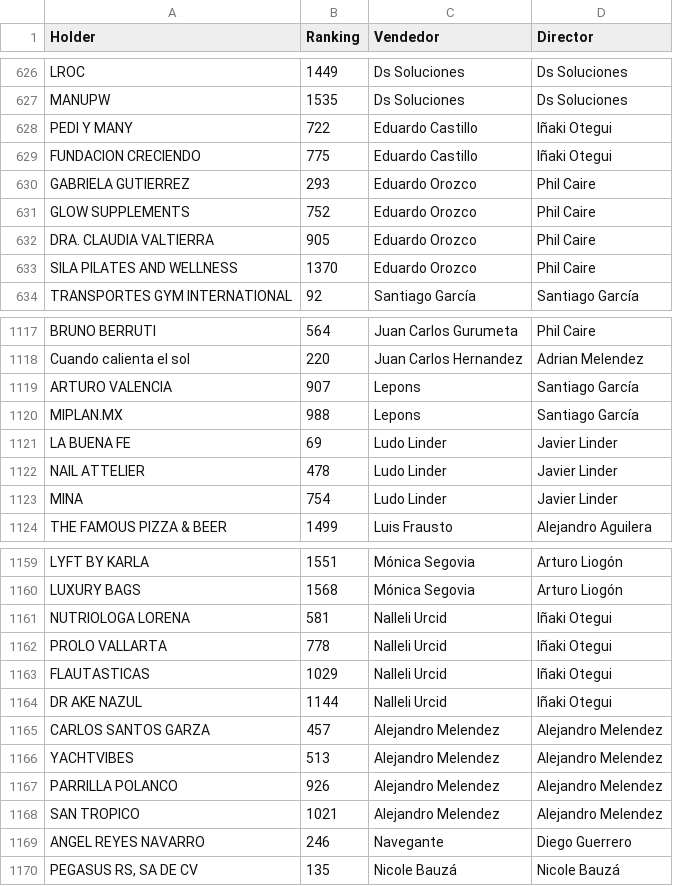
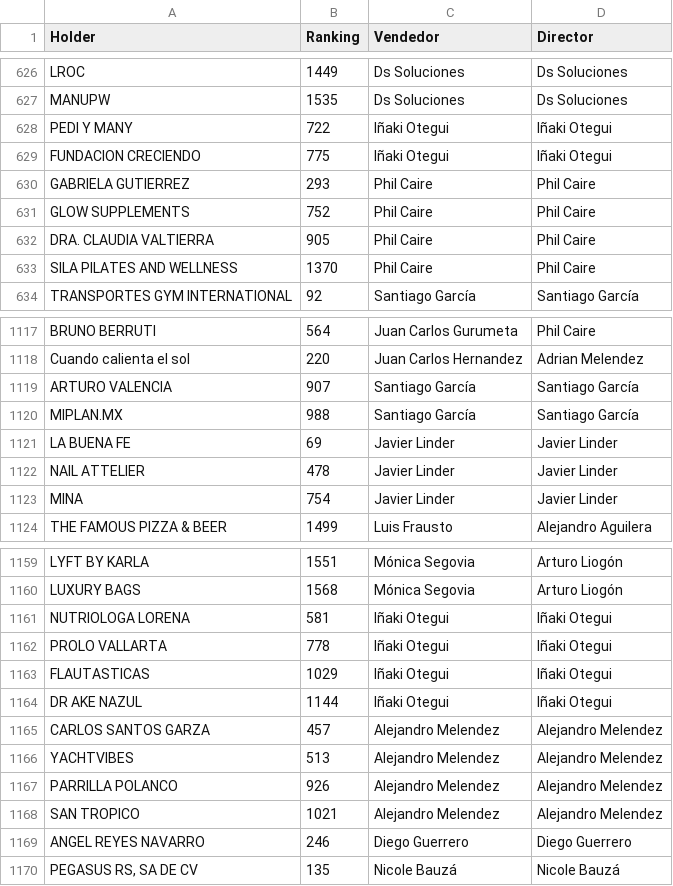
Before and after one commit to muresbrian/dashboard-alertas-diarias, a CSV file: webapp/Reportes_Individuales_CSV/Ranking.csv, drawn as a sheet; only a part is shown, gaps mark what is left out; the diff covers the shown part only.

```diff
--- a/webapp/Reportes_Individuales_CSV/Ranking.csv
+++ b/webapp/Reportes_Individuales_CSV/Ranking.csv
@@ -627,8 +627,8 @@ LROC,1449,Ds Soluciones,Ds Soluciones
 MANUPW,1535,Ds Soluciones,Ds Soluciones
-PEDI Y MANY,722,Eduardo Castillo,Iñaki Otegui
-FUNDACION CRECIENDO,775,Eduardo Castillo,Iñaki Otegui
-GABRIELA GUTIERREZ,293,Eduardo Orozco,Phil Caire
-GLOW SUPPLEMENTS,752,Eduardo Orozco,Phil Caire
-DRA. CLAUDIA VALTIERRA,905,Eduardo Orozco,Phil Caire
-SILA PILATES AND WELLNESS,1370,Eduardo Orozco,Phil Caire
+PEDI Y MANY,722,Iñaki Otegui,Iñaki Otegui
+FUNDACION CRECIENDO,775,Iñaki Otegui,Iñaki Otegui
+GABRIELA GUTIERREZ,293,Phil Caire,Phil Caire
+GLOW SUPPLEMENTS,752,Phil Caire,Phil Caire
+DRA. CLAUDIA VALTIERRA,905,Phil Caire,Phil Caire
+SILA PILATES AND WELLNESS,1370,Phil Caire,Phil Caire
 TRANSPORTES GYM INTERNATIONAL,92,Santiago García,Santiago García
@@ -1118,7 +1118,7 @@ BRUNO BERRUTI,564,Juan Carlos Gurumeta,Phil Caire
 Cuando calienta el sol,220,Juan Carlos Hernandez,Adrian Melendez
-ARTURO VALENCIA,907,Lepons,Santiago García
-MIPLAN.MX,988,Lepons,Santiago García
-LA BUENA FE,69,Ludo Linder,Javier Linder
-NAIL ATTELIER,478,Ludo Linder,Javier Linder
-MINA,754,Ludo Linder,Javier Linder
+ARTURO VALENCIA,907,Santiago García,Santiago García
+MIPLAN.MX,988,Santiago García,Santiago García
+LA BUENA FE,69,Javier Linder,Javier Linder
+NAIL ATTELIER,478,Javier Linder,Javier Linder
+MINA,754,Javier Linder,Javier Linder
 THE FAMOUS PIZZA & BEER,1499,Luis Frausto,Alejandro Aguilera
@@ -1160,6 +1160,6 @@ LYFT BY KARLA,1551,Mónica Segovia,Arturo Liogón
 LUXURY BAGS,1568,Mónica Segovia,Arturo Liogón
-NUTRIOLOGA LORENA,581,Nalleli Urcid,Iñaki Otegui
-PROLO VALLARTA,778,Nalleli Urcid,Iñaki Otegui
-FLAUTASTICAS,1029,Nalleli Urcid,Iñaki Otegui
-DR AKE NAZUL,1144,Nalleli Urcid,Iñaki Otegui
+NUTRIOLOGA LORENA,581,Iñaki Otegui,Iñaki Otegui
+PROLO VALLARTA,778,Iñaki Otegui,Iñaki Otegui
+FLAUTASTICAS,1029,Iñaki Otegui,Iñaki Otegui
+DR AKE NAZUL,1144,Iñaki Otegui,Iñaki Otegui
 CARLOS SANTOS GARZA,457,Alejandro Melendez,Alejandro Melendez
@@ -1168,3 +1168,3 @@ PARRILLA POLANCO,926,Alejandro Melendez,Alejandro Melendez
 SAN TROPICO,1021,Alejandro Melendez,Alejandro Melendez
-ANGEL REYES NAVARRO,246,Navegante,Diego Guerrero
+ANGEL REYES NAVARRO,246,Diego Guerrero,Diego Guerrero
 "PEGASUS RS, SA DE CV",135,Nicole Bauzá,Nicole Bauzá
```
Also changed, not shown: 58 edited cells elsewhere in this file, 1 other file.
